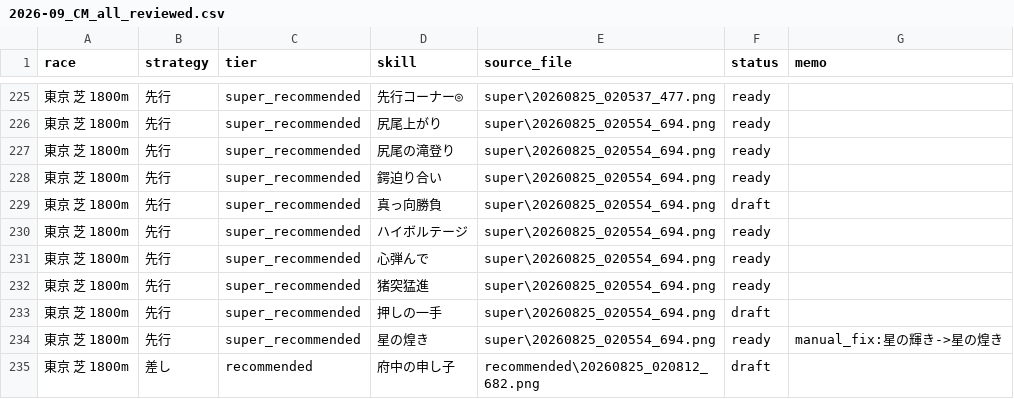
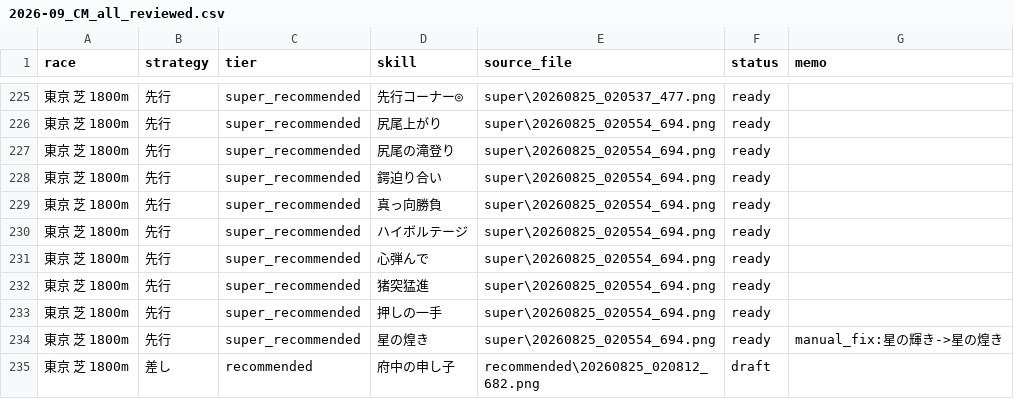
Before and after one commit to ktkhikr1228-lab/new-umamusu-tool, a CSV file: backend/data/guide_import/checked/2026-09_CM_all_reviewed.csv, drawn as a sheet; only a part is shown, gaps mark what is left out.

Commit message:
Fix factor skill normalization and update cards (#26)

```diff
--- a/backend/data/guide_import/checked/2026-09_CM_all_reviewed.csv
+++ b/backend/data/guide_import/checked/2026-09_CM_all_reviewed.csv
@@ -228,3 +228,3 @@
 "東京 芝 1800m","先行","super_recommended","鍔迫り合い","super\20260825_020554_694.png","ready",""
-"東京 芝 1800m","先行","super_recommended","真っ向勝負","super\20260825_020554_694.png","draft",""
+"東京 芝 1800m","先行","super_recommended","真っ向勝負","super\20260825_020554_694.png","ready",""
 "東京 芝 1800m","先行","super_recommended","ハイボルテージ","super\20260825_020554_694.png","ready",""
@@ -232,3 +232,3 @@
 "東京 芝 1800m","先行","super_recommended","猪突猛進","super\20260825_020554_694.png","ready",""
-"東京 芝 1800m","先行","super_recommended","押しの一手","super\20260825_020554_694.png","draft",""
+"東京 芝 1800m","先行","super_recommended","押しの一手","super\20260825_020554_694.png","ready",""
 "東京 芝 1800m","先行","super_recommended","星の煌き","super\20260825_020554_694.png","ready","manual_fix:星の輝き->星の煌き"
```
Also changed, not shown: 8 other files.
